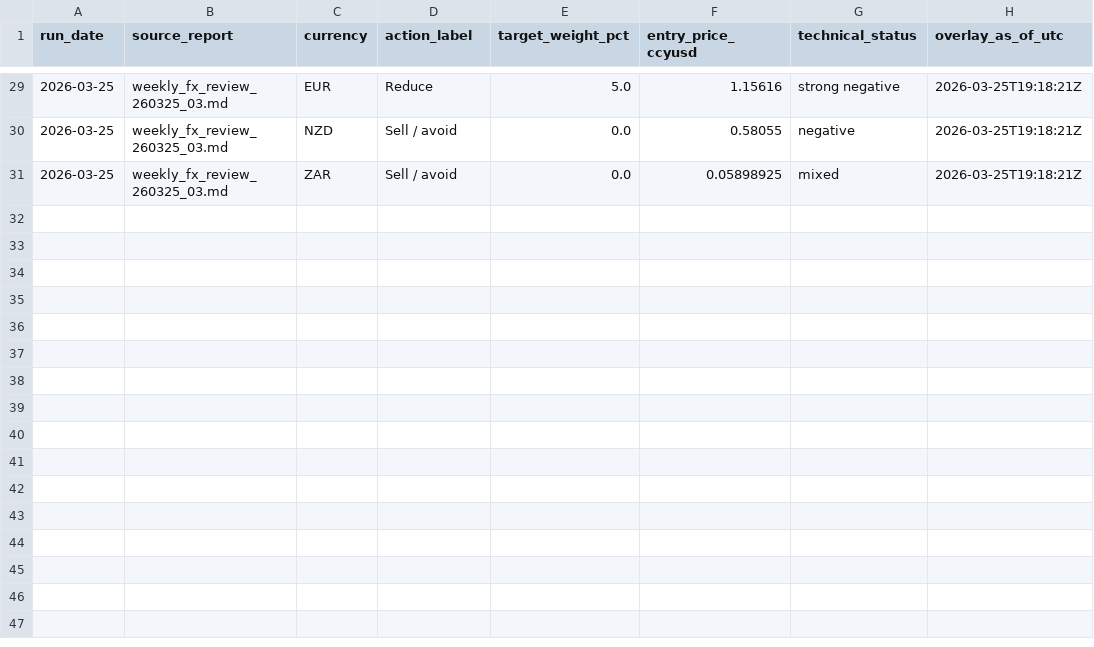
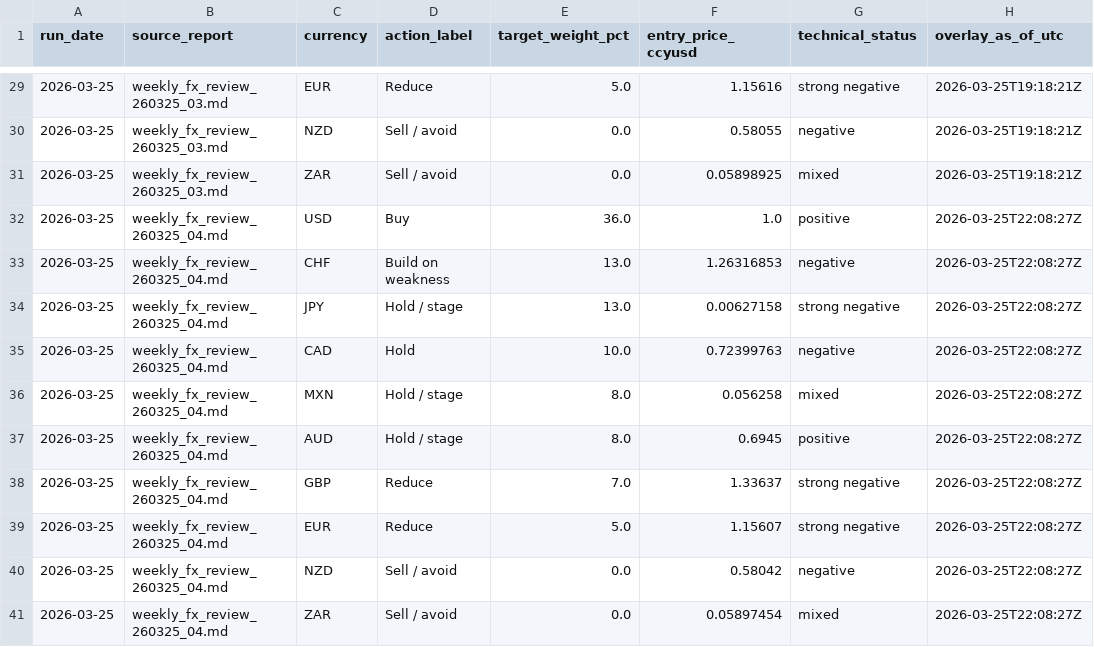
Before and after one commit to market-predictions/daily-fx, a CSV file: output/fx_recommendation_scorecard.csv, drawn as a sheet; only a part is shown, gaps mark what is left out; the diff names each change by its address in the sheet, - before the commit and + after, or states it on an @@ line.

```diff
--- a/output/fx_recommendation_scorecard.csv
+++ b/output/fx_recommendation_scorecard.csv
+row 32: 2026-03-25 | weekly_fx_review_260325_04.md | USD | Buy | 36.0 | 1.0 | positive | 2026-03-25T22:08:27Z
+row 33: 2026-03-25 | weekly_fx_review_260325_04.md | CHF | Build on weakness | 13.0 | 1.26316853 | negative | 2026-03-25T22:08:27Z
+row 34: 2026-03-25 | weekly_fx_review_260325_04.md | JPY | Hold / stage | 13.0 | 0.00627158 | strong negative | 2026-03-25T22:08:27Z
+row 35: 2026-03-25 | weekly_fx_review_260325_04.md | CAD | Hold | 10.0 | 0.72399763 | negative | 2026-03-25T22:08:27Z
+row 36: 2026-03-25 | weekly_fx_review_260325_04.md | MXN | Hold / stage | 8.0 | 0.056258 | mixed | 2026-03-25T22:08:27Z
+row 37: 2026-03-25 | weekly_fx_review_260325_04.md | AUD | Hold / stage | 8.0 | 0.6945 | positive | 2026-03-25T22:08:27Z
+row 38: 2026-03-25 | weekly_fx_review_260325_04.md | GBP | Reduce | 7.0 | 1.33637 | strong negative | 2026-03-25T22:08:27Z
+row 39: 2026-03-25 | weekly_fx_review_260325_04.md | EUR | Reduce | 5.0 | 1.15607 | strong negative | 2026-03-25T22:08:27Z
+row 40: 2026-03-25 | weekly_fx_review_260325_04.md | NZD | Sell / avoid | 0.0 | 0.58042 | negative | 2026-03-25T22:08:27Z
+row 41: 2026-03-25 | weekly_fx_review_260325_04.md | ZAR | Sell / avoid | 0.0 | 0.05897454 | mixed | 2026-03-25T22:08:27Z
```
Also changed, not shown: output/fx_trade_ledger.csv, output/fx_valuation_history.csv, 2 other files.
